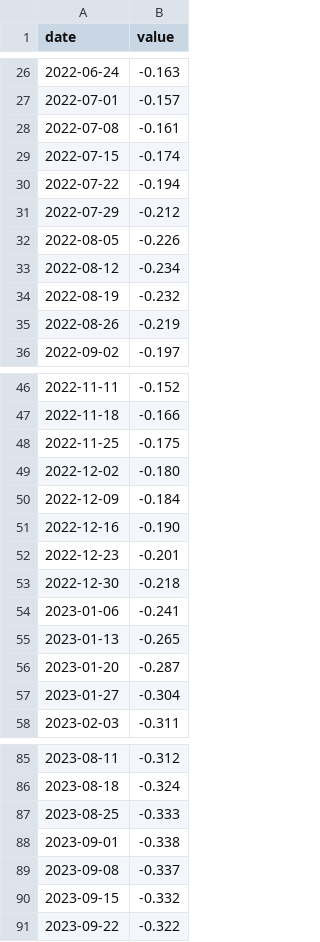
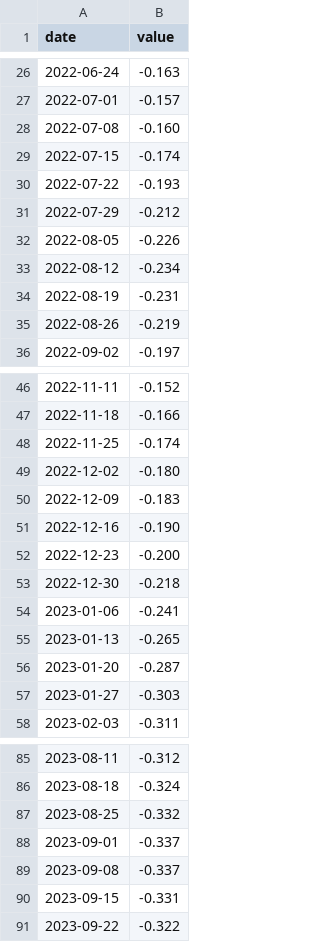
Before and after one commit to cool1990/invest-dashboard_v1, a CSV file: data/series/NFCI.csv, drawn as a sheet; only a part is shown, gaps mark what is left out; the diff covers the shown part only.

```diff
--- a/data/series/NFCI.csv
+++ b/data/series/NFCI.csv
@@ -27,5 +27,5 @@ date,value
 2022-07-01,-0.157
-2022-07-08,-0.161
+2022-07-08,-0.160
 2022-07-15,-0.174
-2022-07-22,-0.194
+2022-07-22,-0.193
 2022-07-29,-0.212
@@ -33,3 +33,3 @@ date,value
 2022-08-12,-0.234
-2022-08-19,-0.232
+2022-08-19,-0.231
 2022-08-26,-0.219
@@ -47,7 +47,7 @@ date,value
 2022-11-18,-0.166
-2022-11-25,-0.175
+2022-11-25,-0.174
 2022-12-02,-0.180
-2022-12-09,-0.184
+2022-12-09,-0.183
 2022-12-16,-0.190
-2022-12-23,-0.201
+2022-12-23,-0.200
 2022-12-30,-0.218
@@ -56,3 +56,3 @@ date,value
 2023-01-20,-0.287
-2023-01-27,-0.304
+2023-01-27,-0.303
 2023-02-03,-0.311
@@ -86,6 +86,6 @@ date,value
 2023-08-18,-0.324
-2023-08-25,-0.333
-2023-09-01,-0.338
+2023-08-25,-0.332
+2023-09-01,-0.337
 2023-09-08,-0.337
-2023-09-15,-0.332
+2023-09-15,-0.331
 2023-09-22,-0.322
```
Also changed, not shown: 1 added row and 32 edited cells elsewhere in this file, data/derived/spreads.csv, data/series/ANFCI.csv, 18 other files.
